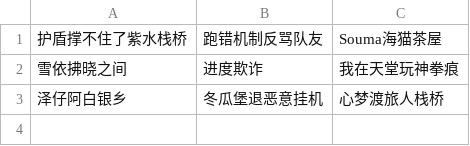
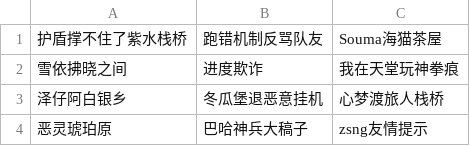
Before and after one commit to u81668899/FFXIV_Auxiliary_Tools_master, a CSV file: Triggernometry触发器/信用查询/BlackList_Player.csv, drawn as a sheet.

Commit message:
Update BlackList_Player.csv

```diff
--- a/Triggernometry触发器/信用查询/BlackList_Player.csv
+++ b/Triggernometry触发器/信用查询/BlackList_Player.csv
@@ -3 +3,2 @@
 泽仔阿白银乡,冬瓜堡退恶意挂机,心梦渡旅人栈桥
+恶灵琥珀原,巴哈神兵大稿子,zsng友情提示
```
